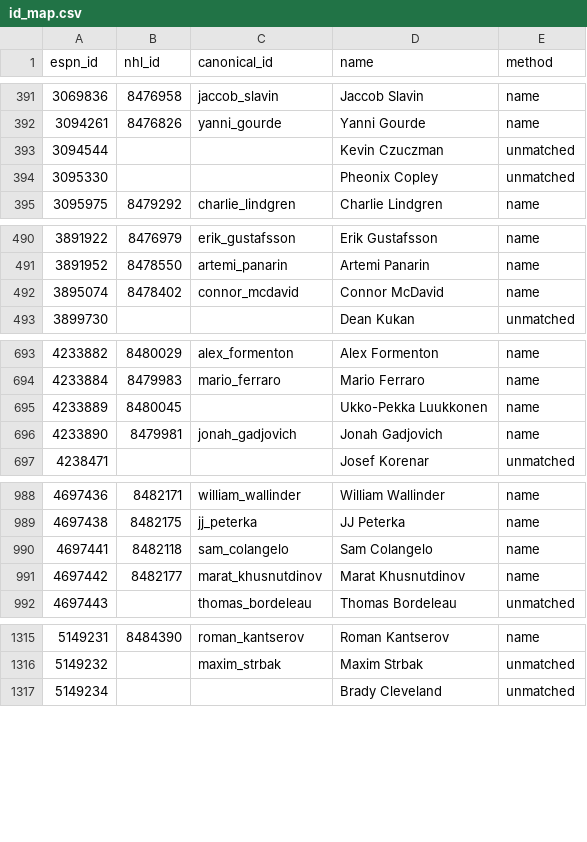
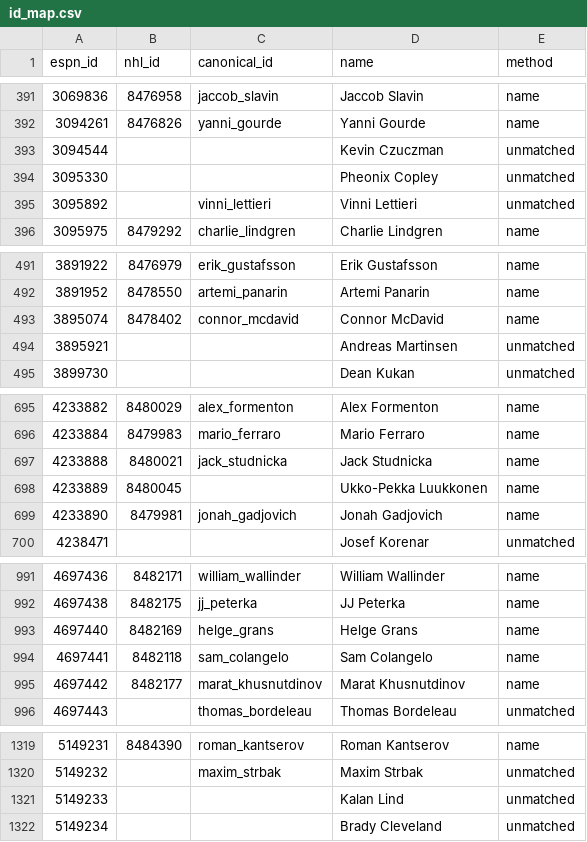
Before and after one commit to hubcad25/pool-tracker-2627, a CSV file: data/id_map.csv, drawn as a sheet; only a part is shown, gaps mark what is left out; the diff covers the shown part only; the diff names each change by its address in the sheet, - before the commit and + after, or states it on an @@ line.

```diff
--- a/data/id_map.csv
+++ b/data/id_map.csv
+row 395: 3095892 |  | vinni_lettieri | Vinni Lettieri | unmatched
+row 494: 3895921 |  |  | Andreas Martinsen | unmatched
+row 697: 4233888 | 8480021 | jack_studnicka | Jack Studnicka | name
+row 993: 4697440 | 8482169 | helge_grans | Helge Grans | name
+row 1321: 5149233 |  |  | Kalan Lind | unmatched
```
Also changed, not shown: 6 edited cells elsewhere in this file, 9 other files.
